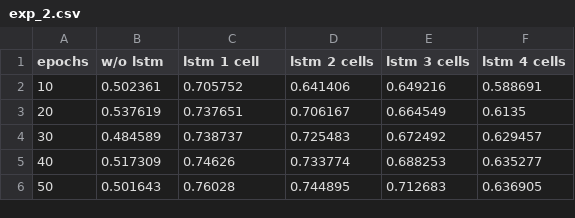
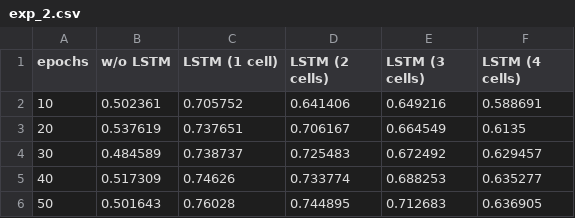
Before and after one commit to hachreak/paper10, a CSV file: results/exp_2.csv, drawn as a sheet; only a part is shown.

```diff
--- a/results/exp_2.csv
+++ b/results/exp_2.csv
@@ -1,2 +1,2 @@
-epochs,w/o lstm,lstm 1 cell,lstm 2 cells,lstm 3 cells,lstm 4 cells
+epochs,w/o LSTM,LSTM (1 cell),LSTM (2 cells),LSTM (3 cells),LSTM (4 cells)
 10,0.502361,0.705752,0.641406,0.649216,0.588691
```
Also changed, not shown: 5 other files.
